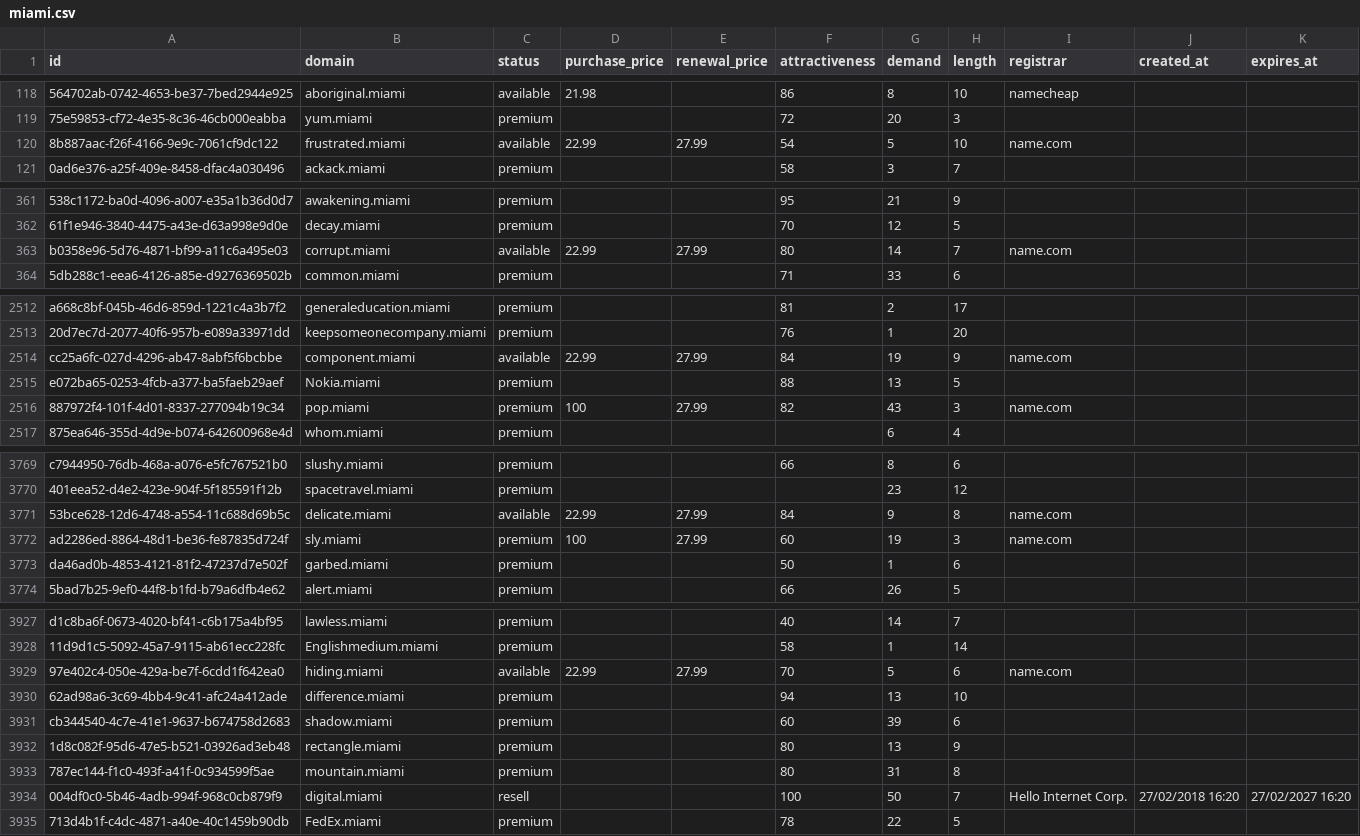
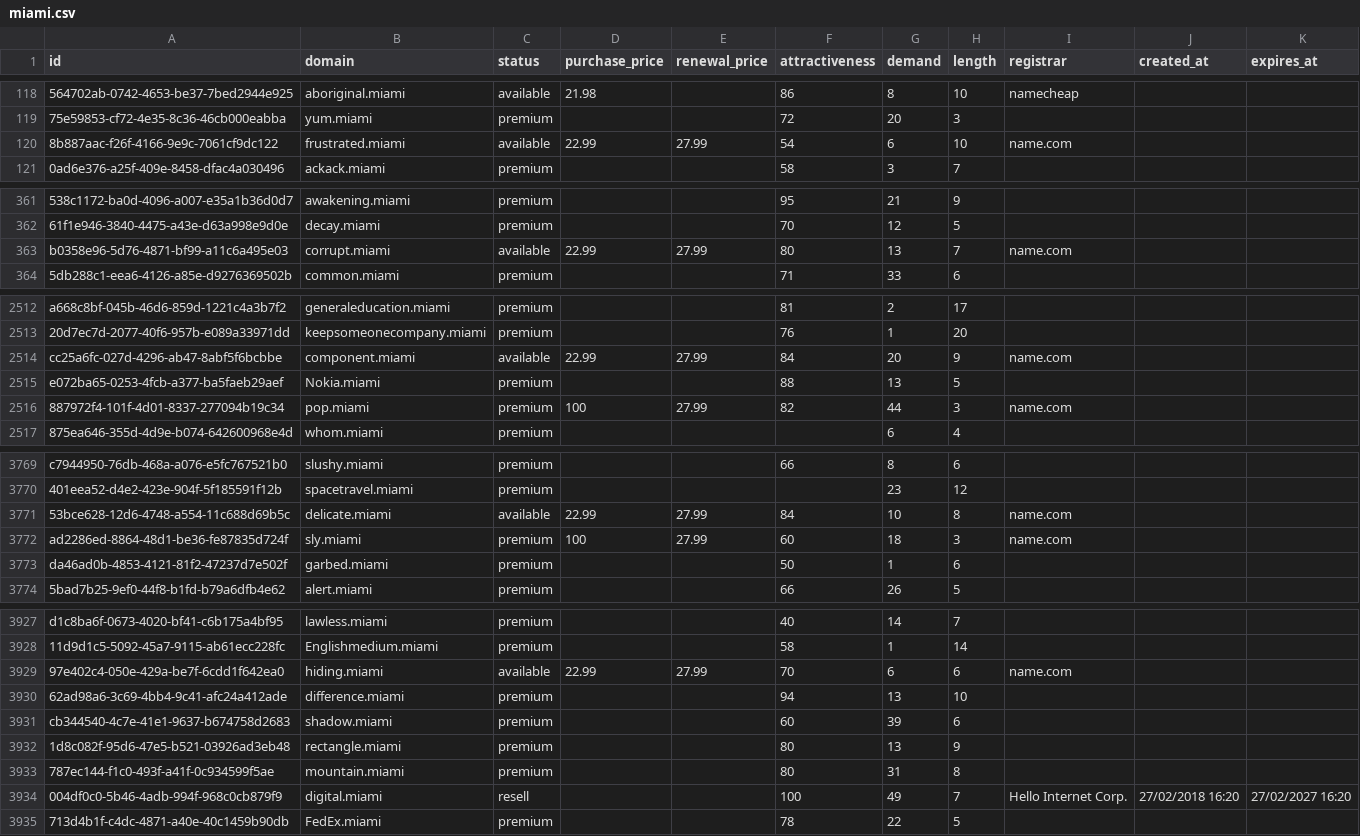
Before and after one commit to UniqueDomains/miami-oneword-domains, a CSV file: miami.csv, drawn as a sheet; only a part is shown, gaps mark what is left out; the diff covers the shown part only; the diff names each change by its address in the sheet, - before the commit and + after, or states it on an @@ line.

Commit message:
Domains update

```diff
--- a/miami.csv
+++ b/miami.csv
-G120 (demand): 5
+G120 (demand): 6
-G363 (demand): 14
+G363 (demand): 13
-G2514 (demand): 19
+G2514 (demand): 20
-G2516 (demand): 43
+G2516 (demand): 44
-G3771 (demand): 9
+G3771 (demand): 10
-G3772 (demand): 19
+G3772 (demand): 18
-G3929 (demand): 5
+G3929 (demand): 6
-G3934 (demand): 50
+G3934 (demand): 49
```
Also changed, not shown: 86 edited cells elsewhere in this file, 2 other files.
